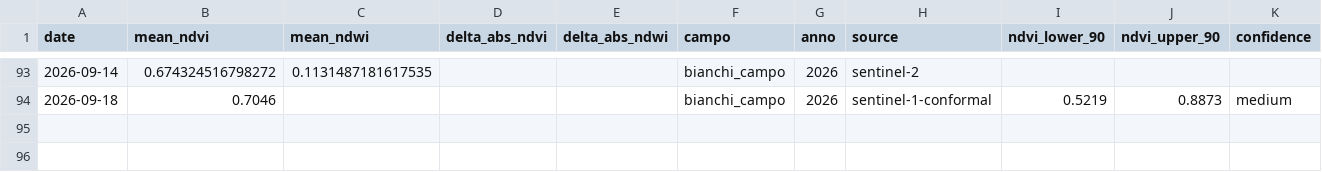
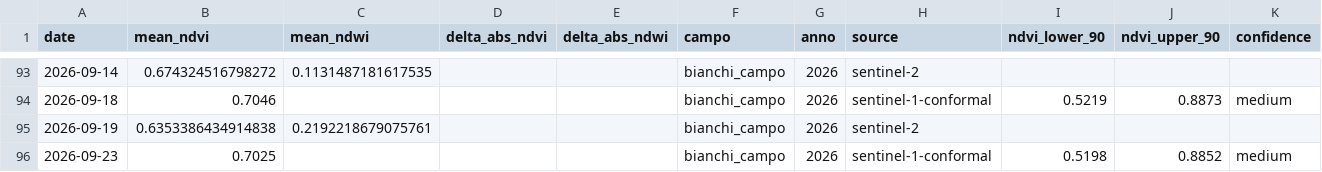
Before and after one commit to tommasobattistini/pascoli-data, a CSV file: ndvi/ndvi_bianchi_campo_2026.csv, drawn as a sheet; only a part is shown, gaps mark what is left out.

```diff
--- a/ndvi/ndvi_bianchi_campo_2026.csv
+++ b/ndvi/ndvi_bianchi_campo_2026.csv
@@ -94 +94,3 @@ date,mean_ndvi,mean_ndwi,delta_abs_ndvi,delta_abs_ndwi,campo,anno,source,ndvi_lo
 2026-09-18,0.7046,,,,bianchi_campo,2026,sentinel-1-conformal,0.5219,0.8873,medium
+2026-09-19,0.6353386434914838,0.2192218679075761,,,bianchi_campo,2026,sentinel-2,,,
+2026-09-23,0.7025,,,,bianchi_campo,2026,sentinel-1-conformal,0.5198,0.8852,medium
```
Also changed, not shown: ndvi/ndvi_pascolo_1_2026.csv, ndvi/ndvi_pascolo_2_2026.csv, 30 other files.
